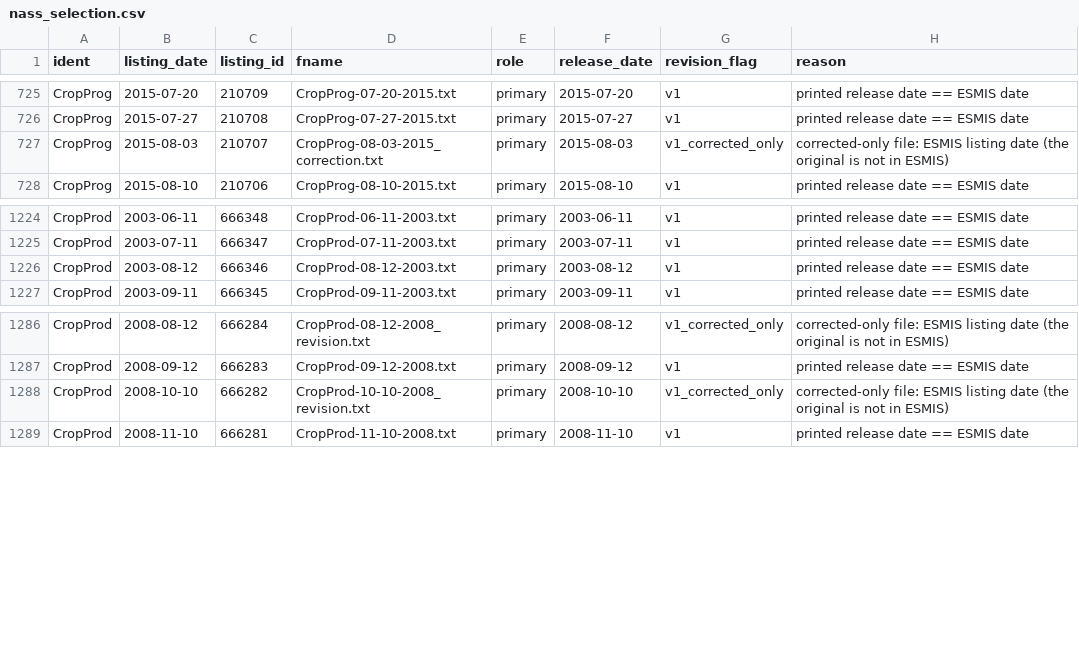
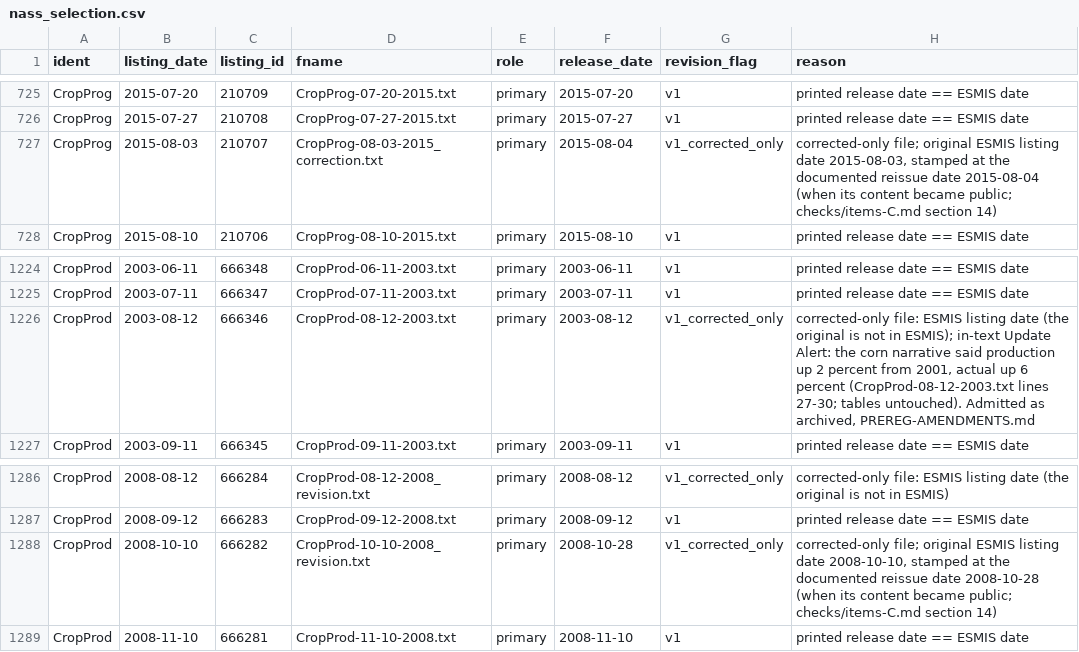
Before and after one commit to nik110403/usda-august-corn-misses, a CSV file: data/nass_selection.csv, drawn as a sheet; only a part is shown, gaps mark what is left out.

```diff
--- a/data/nass_selection.csv
+++ b/data/nass_selection.csv
@@ -726,3 +726,3 @@ CropProg,2015-07-20,210709,CropProg-07-20-2015.txt,primary,2015-07-20,v1,printed
 CropProg,2015-07-27,210708,CropProg-07-27-2015.txt,primary,2015-07-27,v1,printed release date == ESMIS date
-CropProg,2015-08-03,210707,CropProg-08-03-2015_correction.txt,primary,2015-08-03,v1_corrected_only,corrected-only file: ESMIS listing date (the original is not in ESMIS)
+CropProg,2015-08-03,210707,CropProg-08-03-2015_correction.txt,primary,2015-08-04,v1_corrected_only,"corrected-only file; original ESMIS listing date 2015-08-03, stamped at the documented reissue date 2015-08-04 (when its content became public; checks/items-C.md section 14)"
 CropProg,2015-08-10,210706,CropProg-08-10-2015.txt,primary,2015-08-10,v1,printed release date == ESMIS date
@@ -1225,3 +1225,3 @@ CropProd,2003-06-11,666348,CropProd-06-11-2003.txt,primary,2003-06-11,v1,printed
 CropProd,2003-07-11,666347,CropProd-07-11-2003.txt,primary,2003-07-11,v1,printed release date == ESMIS date
-CropProd,2003-08-12,666346,CropProd-08-12-2003.txt,primary,2003-08-12,v1,printed release date == ESMIS date
+CropProd,2003-08-12,666346,CropProd-08-12-2003.txt,primary,2003-08-12,v1_corrected_only,"corrected-only file: ESMIS listing date (the original is not in ESMIS); in-text Update Alert: the corn narrative said production up 2 percent from 2001, actual up 6 percent (CropProd-08-12-2003.txt lines 27-30; tables untouched). Admitted as archived, PREREG-AMENDMENTS.md"
 CropProd,2003-09-11,666345,CropProd-09-11-2003.txt,primary,2003-09-11,v1,printed release date == ESMIS date
@@ -1287,3 +1287,3 @@ CropProd,2008-08-12,666284,CropProd-08-12-2008_revision.txt,primary,2008-08-12,v
 CropProd,2008-09-12,666283,CropProd-09-12-2008.txt,primary,2008-09-12,v1,printed release date == ESMIS date
-CropProd,2008-10-10,666282,CropProd-10-10-2008_revision.txt,primary,2008-10-10,v1_corrected_only,corrected-only file: ESMIS listing date (the original is not in ESMIS)
+CropProd,2008-10-10,666282,CropProd-10-10-2008_revision.txt,primary,2008-10-28,v1_corrected_only,"corrected-only file; original ESMIS listing date 2008-10-10, stamped at the documented reissue date 2008-10-28 (when its content became public; checks/items-C.md section 14)"
 CropProd,2008-11-10,666281,CropProd-11-10-2008.txt,primary,2008-11-10,v1,printed release date == ESMIS date
```
Also changed, not shown: data/nass_releases.csv, data/release_times.csv, 6 other files.
